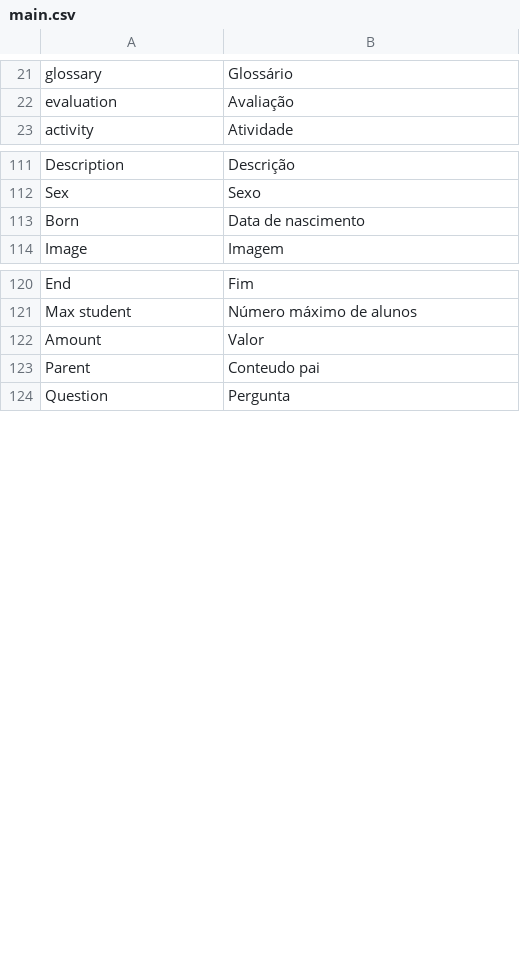
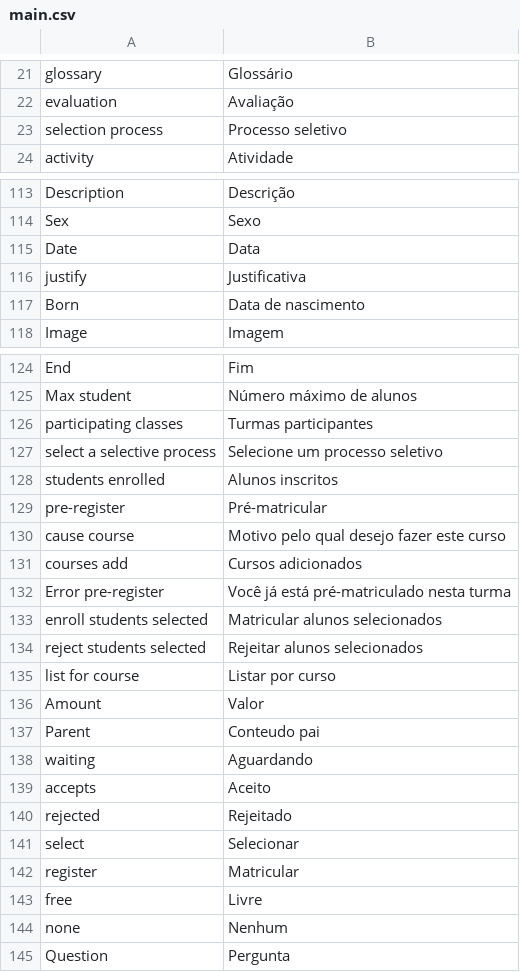
Before and after one commit to ramonornela/trilhas, a CSV file: data/language/pt_BR/main.csv, drawn as a sheet; only a part is shown, gaps mark what is left out; the diff covers the shown part only.

Commit message:
Add module Selection Process and Structure in MySql

```diff
--- a/data/language/pt_BR/main.csv
+++ b/data/language/pt_BR/main.csv
@@ -22,2 +22,3 @@
 "evaluation";"Avaliação"
+"selection process";"Processo seletivo"
 "activity";"Atividade"
@@ -112,2 +114,4 @@
 "Sex";"Sexo"
+"Date";"Data"
+"justify";"Justificativa"
 "Born";"Data de nascimento"
@@ -121,4 +125,21 @@
 "Max student";"Número máximo de alunos"
+"participating classes";"Turmas participantes"
+"select a selective process";"Selecione um processo seletivo"
+"students enrolled";"Alunos inscritos"
+"pre-register";"Pré-matricular"
+"cause course";"Motivo pelo qual desejo fazer este curso"
+"courses add";"Cursos adicionados"
+"Error pre-register";"Você já está pré-matriculado nesta turma"
+"enroll students selected";"Matricular alunos selecionados"
+"reject students selected";"Rejeitar alunos selecionados"
+"list for course";"Listar por curso"
 "Amount";"Valor"
 "Parent";"Conteudo pai"
+"waiting";"Aguardando"
+"accepts";"Aceito"
+"rejected";"Rejeitado"
+"select";"Selecionar"
+"register";"Matricular"
+"free";"Livre"
+"none";"Nenhum"
 "Question";"Pergunta"
```
Also changed, not shown: 3 added rows and 1 edited cell elsewhere in this file, 23 other files.
